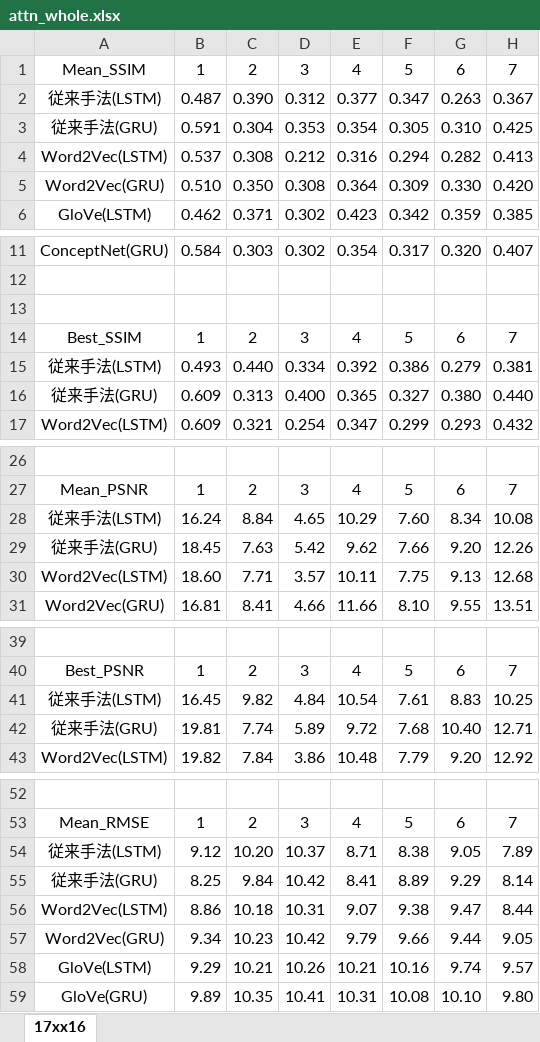
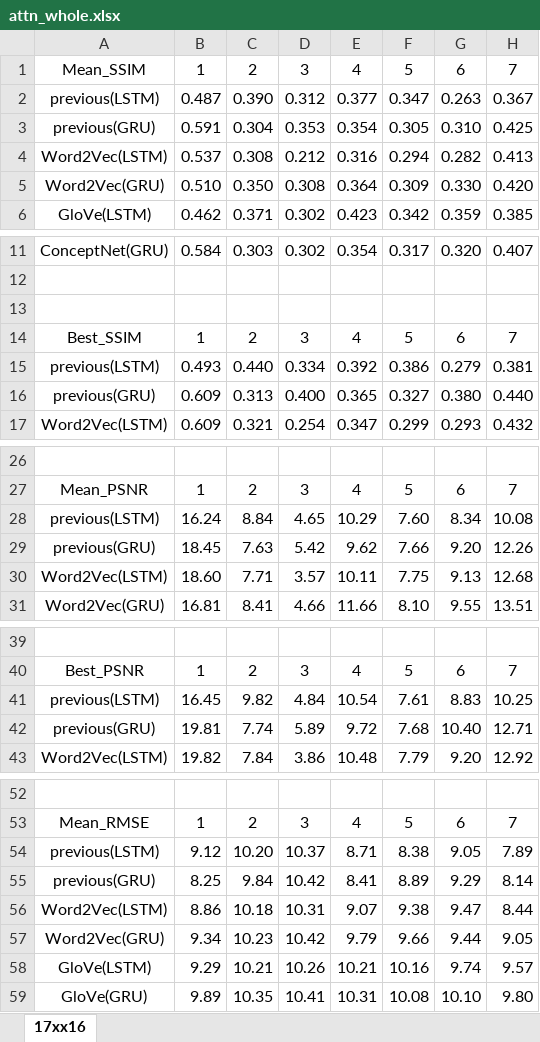
Before and after one commit to 1g-hub/okina, an Excel workbook: WeeklyReport/attn_whole.xlsx, sheet 17xx16, drawn as a sheet; only a part is shown, gaps mark what is left out; values as stored, in another font and other column widths than the file's, no borders; conditional formats not drawn; the diff covers the shown part only; the diff names each change by its address in the sheet, - before the commit and + after, or states it on an @@ line.

Commit message:
Add files via upload

```diff
--- a/WeeklyReport/attn_whole.xlsx (sheet 17xx16)
+++ b/WeeklyReport/attn_whole.xlsx (sheet 17xx16)
-A2: 従来手法(LSTM)
+A2: previous(LSTM)
-A3: 従来手法(GRU)
+A3: previous(GRU)
-A15: 従来手法(LSTM)
+A15: previous(LSTM)
-A16: 従来手法(GRU)
+A16: previous(GRU)
-A28: 従来手法(LSTM)
+A28: previous(LSTM)
-A29: 従来手法(GRU)
+A29: previous(GRU)
-A41: 従来手法(LSTM)
+A41: previous(LSTM)
-A42: 従来手法(GRU)
+A42: previous(GRU)
-A54: 従来手法(LSTM)
+A54: previous(LSTM)
-A55: 従来手法(GRU)
+A55: previous(GRU)
```
Also changed, not shown: 2 edited cells elsewhere in this sheet.
